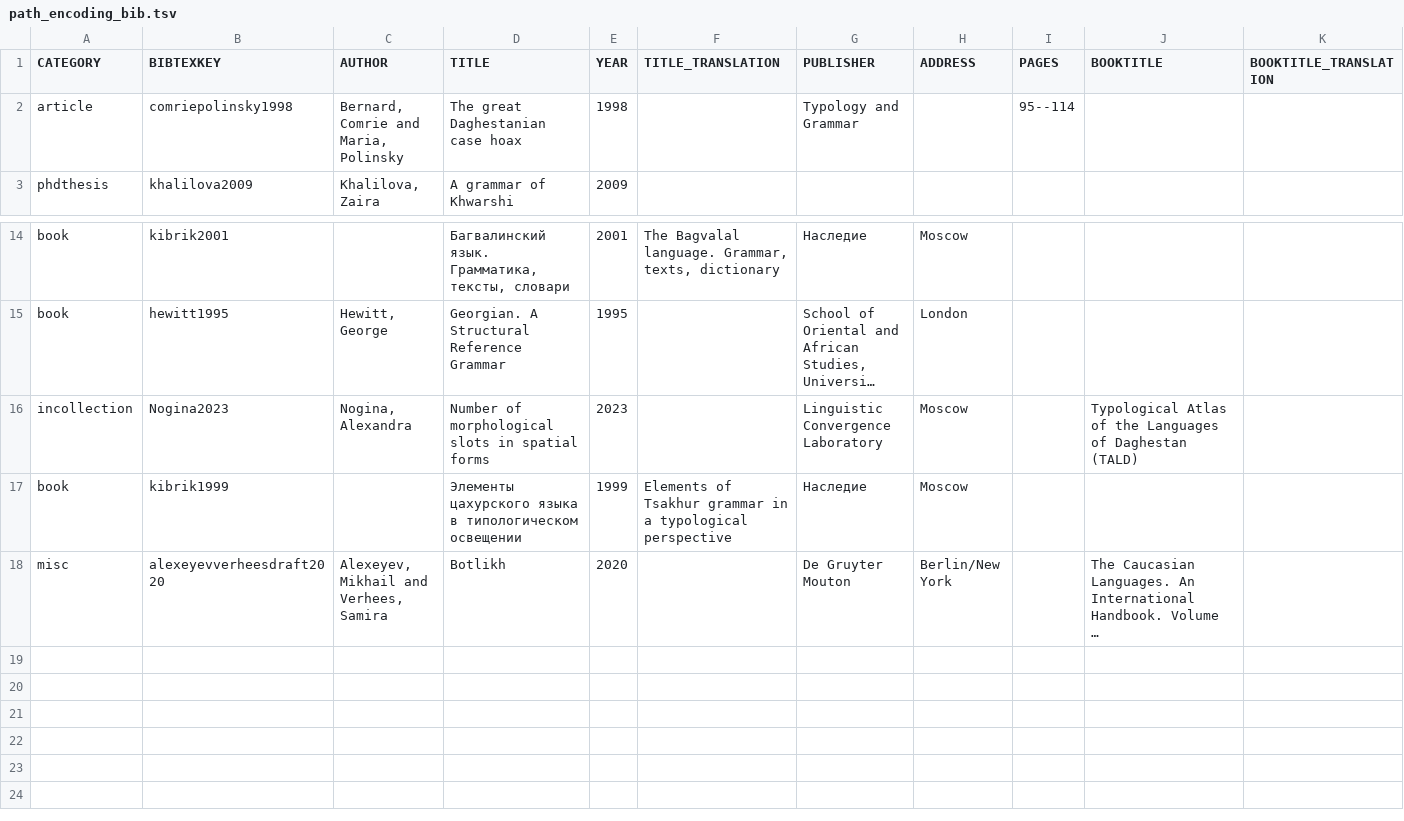
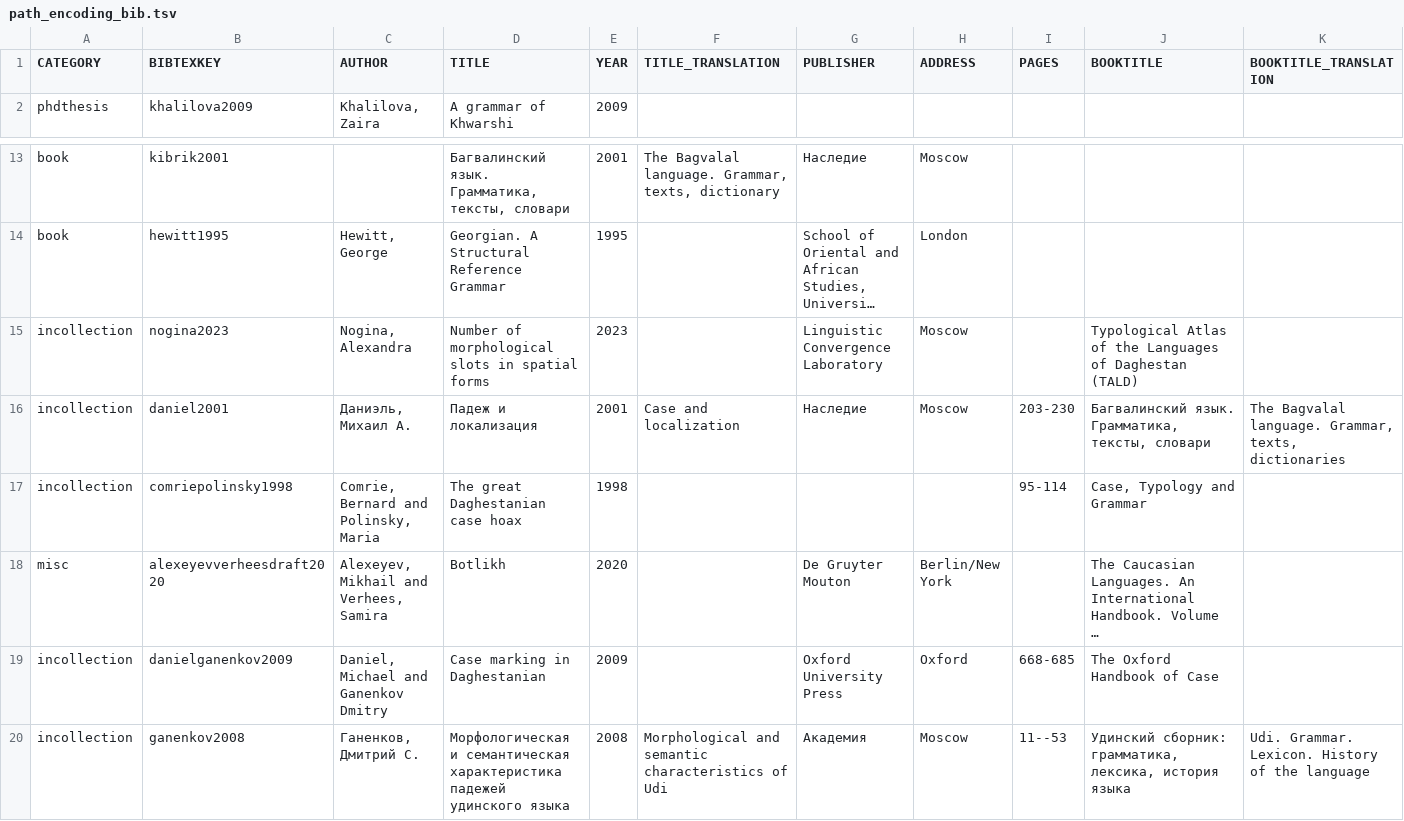
Before and after one commit to LingConLab/TALD, a TSV file: data/orig_bib_tsv/path_encoding_bib.tsv, drawn as a sheet; only a part is shown, gaps mark what is left out; long unchanged cells end in …; removed rows and columns are numbered as before the commit, all else as after; rows hold the shown columns only; the diff names each change by its address in the sheet, - before the commit and + after, or states it on an @@ line.

Commit message:
Update path_encoding_bib.tsv

```diff
--- a/data/orig_bib_tsv/path_encoding_bib.tsv
+++ b/data/orig_bib_tsv/path_encoding_bib.tsv
-row 2: article | comriepolinsky1998 | Bernard, Comrie and Maria, Polinsky | The great Daghestanian case hoax | 1998 |  | Typology and Grammar |  | 95--114
-B15 (BIBTEXKEY): Nogina2023
+B15 (BIBTEXKEY): nogina2023
-row 17: book | kibrik1999 |  | Элементы цахурского языка в типологическом освещении | 1999 | Elements of Tsakhur grammar in a typological perspective | Наследие | Moscow
+row 16: incollection | daniel2001 | Даниэль, Михаил А. | Падеж и локализация | 2001 | Case and localization | Наследие | Moscow | 203-230 | Багвалинский язык. Грамматика, тексты, словари | The Bagvalal language. Grammar, texts, dictionaries
+row 17: incollection | comriepolinsky1998 | Comrie, Bernard and Polinsky, Maria | The great Daghestanian case hoax | 1998 |  |  |  | 95-114 | Case, Typology and Grammar
+row 19: incollection | danielganenkov2009 | Daniel, Michael and Ganenkov Dmitry | Case marking in Daghestanian | 2009 |  | Oxford University Press | Oxford | 668-685 | The Oxford Handbook of Case
+row 20: incollection | ganenkov2008 | Ганенков, Дмитрий С. | Морфологическая и семантическая характеристика падежей удинского языка | 2008 | Morphological and semantic characteristics of Udi | Академия | Moscow | 11--53 | Удинский сборник: грамматика, лексика, история языка | Udi. Grammar. Lexicon. History of the language
```
